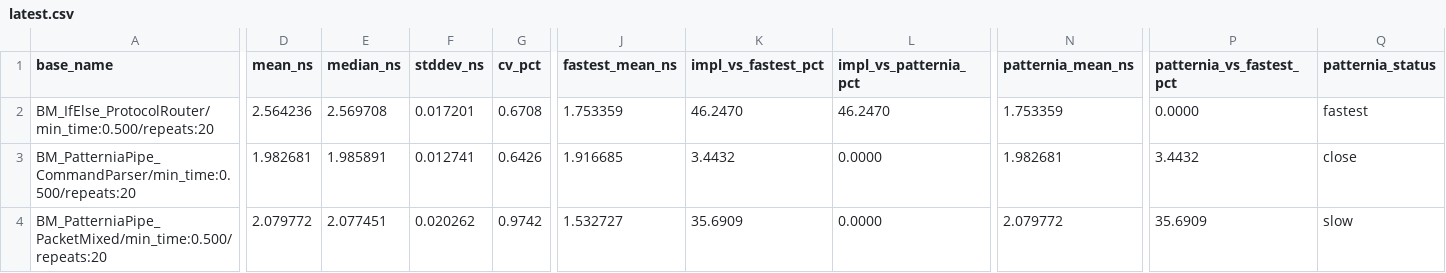
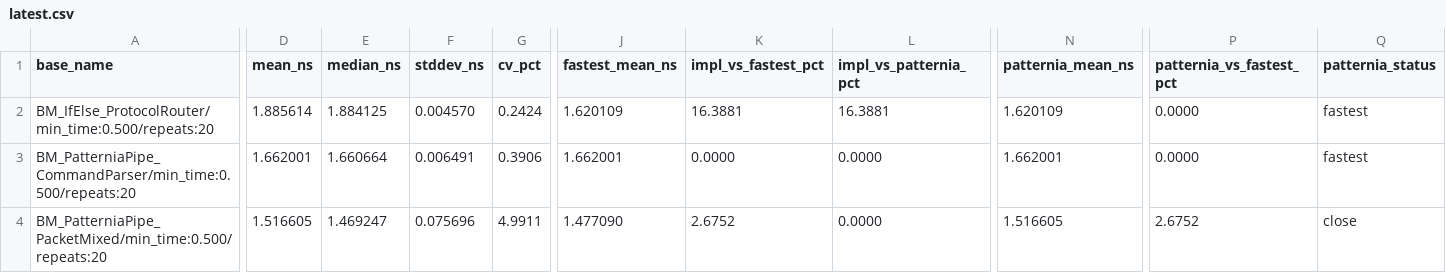
Before and after one commit to sentomk/patternia, a CSV file: assets/bench/latest.csv, drawn as a sheet; only a part is shown, gaps mark what is left out; the diff covers the shown part only; the diff names each change by its address in the sheet, - before the commit and + after, or states it on an @@ line.

```diff
--- a/assets/bench/latest.csv
+++ b/assets/bench/latest.csv
-D2 (mean_ns): 2.564236
+D2 (mean_ns): 1.885614
-E2 (median_ns): 2.569708
+E2 (median_ns): 1.884125
-F2 (stddev_ns): 0.017201
+F2 (stddev_ns): 0.004570
-G2 (cv_pct): 0.6708
+G2 (cv_pct): 0.2424
-J2 (fastest_mean_ns): 1.753359
+J2 (fastest_mean_ns): 1.620109
-K2 (impl_vs_fastest_pct): 46.2470
+K2 (impl_vs_fastest_pct): 16.3881
-L2 (impl_vs_patternia_pct): 46.2470
+L2 (impl_vs_patternia_pct): 16.3881
-N2 (patternia_mean_ns): 1.753359
+N2 (patternia_mean_ns): 1.620109
-D3 (mean_ns): 1.982681
+D3 (mean_ns): 1.662001
-E3 (median_ns): 1.985891
+E3 (median_ns): 1.660664
-F3 (stddev_ns): 0.012741
+F3 (stddev_ns): 0.006491
-G3 (cv_pct): 0.6426
+G3 (cv_pct): 0.3906
-J3 (fastest_mean_ns): 1.916685
+J3 (fastest_mean_ns): 1.662001
-K3 (impl_vs_fastest_pct): 3.4432
+K3 (impl_vs_fastest_pct): 0.0000
-N3 (patternia_mean_ns): 1.982681
+N3 (patternia_mean_ns): 1.662001
-P3 (patternia_vs_fastest_pct): 3.4432
+P3 (patternia_vs_fastest_pct): 0.0000
-Q3 (patternia_status): close
+Q3 (patternia_status): fastest
-D4 (mean_ns): 2.079772
+D4 (mean_ns): 1.516605
-E4 (median_ns): 2.077451
+E4 (median_ns): 1.469247
-F4 (stddev_ns): 0.020262
+F4 (stddev_ns): 0.075696
-G4 (cv_pct): 0.9742
+G4 (cv_pct): 4.9911
-J4 (fastest_mean_ns): 1.532727
+J4 (fastest_mean_ns): 1.477090
-K4 (impl_vs_fastest_pct): 35.6909
+K4 (impl_vs_fastest_pct): 2.6752
-N4 (patternia_mean_ns): 2.079772
+N4 (patternia_mean_ns): 1.516605
-P4 (patternia_vs_fastest_pct): 35.6909
+P4 (patternia_vs_fastest_pct): 2.6752
-Q4 (patternia_status): slow
+Q4 (patternia_status): close
```
Also changed, not shown: 52 edited cells elsewhere in this file, 3 other files.
